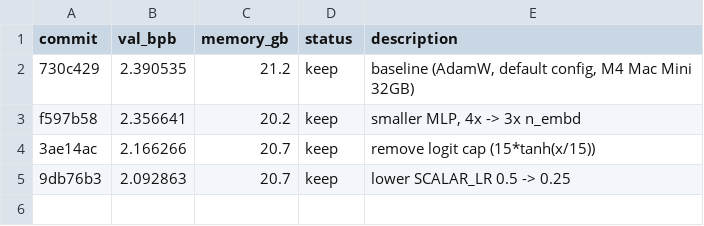
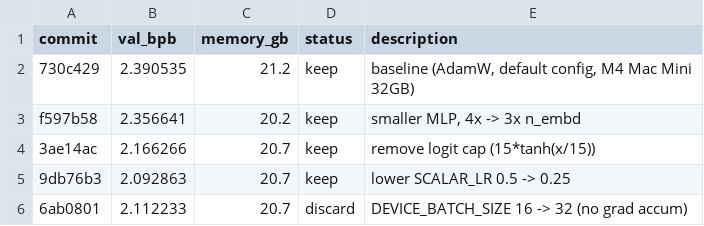
Before and after one commit to domdivakaruni/autoresearch-mlx-runs, a TSV file: results.tsv, drawn as a sheet; the diff names each change by its address in the sheet, - before the commit and + after, or states it on an @@ line.

Commit message:
discard exp 4: revert DEVICE_BATCH_SIZE 32 -> 16, log val_bpb 2.112233

```diff
--- a/results.tsv
+++ b/results.tsv
+row 6: 6ab0801 | 2.112233 | 20.7 | discard | DEVICE_BATCH_SIZE 16 -> 32 (no grad accum)
```
Also changed, not shown: 1 other file.
